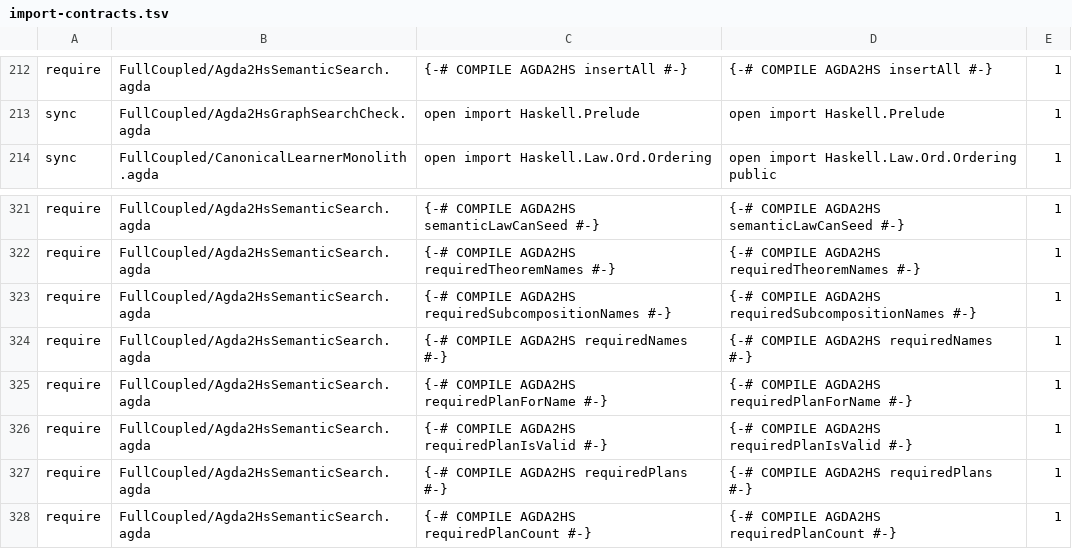
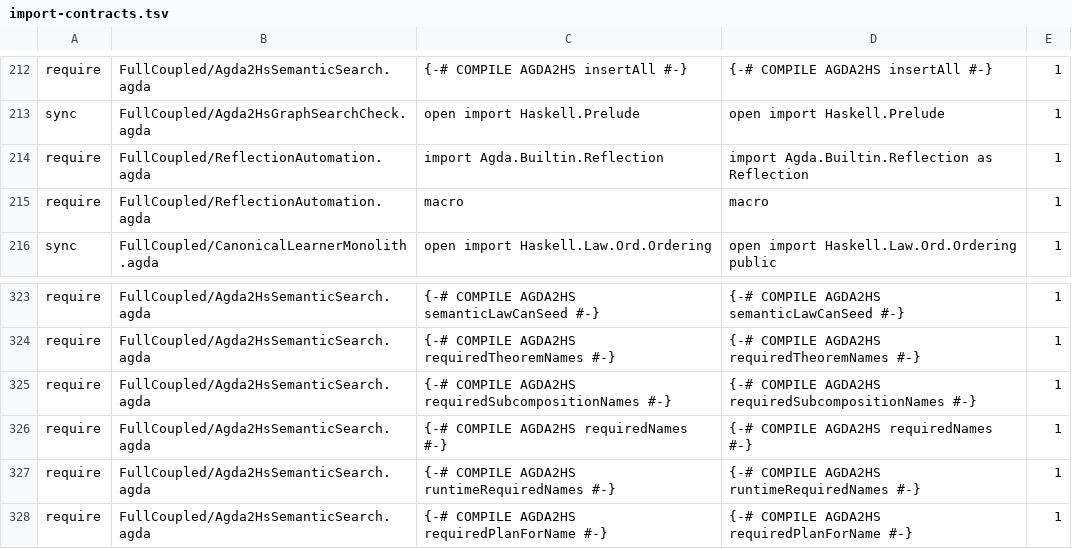
Before and after one commit to JohnChristianD/Deep-Watkins-Monoid-LSTM, a TSV file: .ci/agda/import-contracts.tsv, drawn as a sheet; only a part is shown, gaps mark what is left out; the shorter side is filled out with more unchanged rows; the diff names each change by its address in the sheet, - before the commit and + after, or states it on an @@ line.

Commit message:
fix(ci): repair recent Agda regressions and validate UAP/HIT interfaces (#264)
* fix(agda): import Level explicitly after pruning reflection

* fix(agda): stage Circle computation rewrite rules

* feat(agda): add scoped reflection reflexivity macro

* feat(agda): use reflection for definitional equality

* ci(agda): validate reflection and finite UAP modules

* ci(agda): assert scoped reflection helper import

* fix(ci): restore checked global Agda option boundary

* fix(agda): route reflection helper through Prelude equality

* fix(agda): use canonical Prelude in tabular UAP

* fix(agda): use Prelude equality in isolated Circle HIT

* fix(ci): use configured Agda wrapper for formal checks

* docs(formal): explain scoped reflection automation and limits

* ci(agda): guard runtime name list extraction pragma

```diff
--- a/.ci/agda/import-contracts.tsv
+++ b/.ci/agda/import-contracts.tsv
+row 214: require | FullCoupled/ReflectionAutomation.agda | import Agda.Builtin.Reflection | import Agda.Builtin.Reflection as Reflection | 1
+row 215: require | FullCoupled/ReflectionAutomation.agda | macro | macro | 1
+row 327: require | FullCoupled/Agda2HsSemanticSearch.agda | {-# COMPILE AGDA2HS runtimeRequiredNames #-} | {-# COMPILE AGDA2HS runtimeRequiredNames #-} | 1
```
Also changed, not shown: 8 other files.
